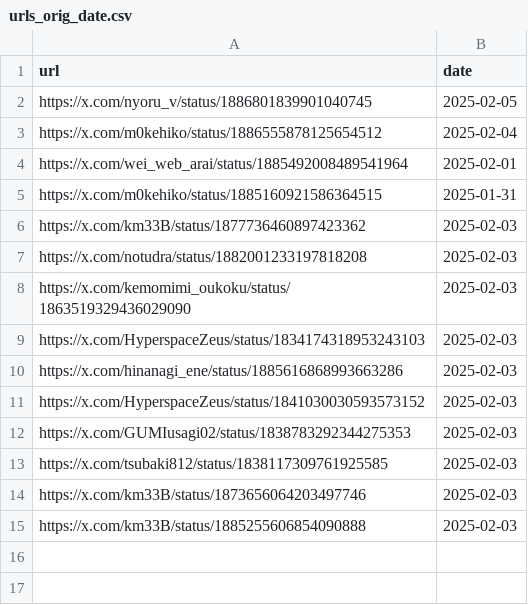
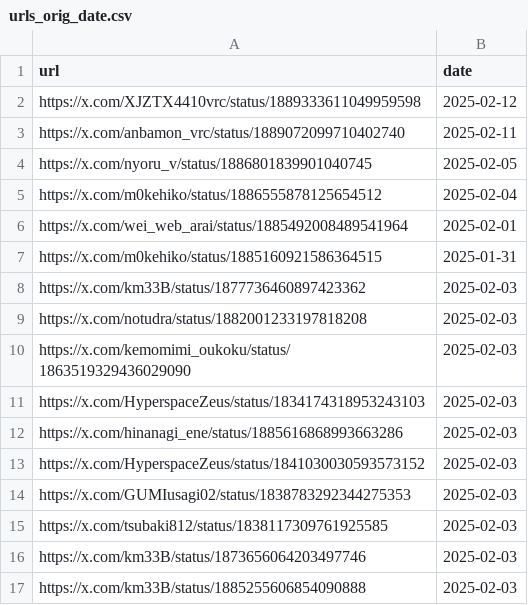
Before and after one commit to eijis-pan/VRCTwitterImageLoader, a CSV file: src/VRCTwitterImageLoader/data/urls_orig_date.csv, drawn as a sheet.

```diff
--- a/src/VRCTwitterImageLoader/data/urls_orig_date.csv
+++ b/src/VRCTwitterImageLoader/data/urls_orig_date.csv
@@ -1,2 +1,4 @@
 url,date
+https://x.com/XJZTX4410vrc/status/1889333611049959598,2025-02-12
+https://x.com/anbamon_vrc/status/1889072099710402740,2025-02-11
 https://x.com/nyoru_v/status/1886801839901040745,2025-02-05
```
